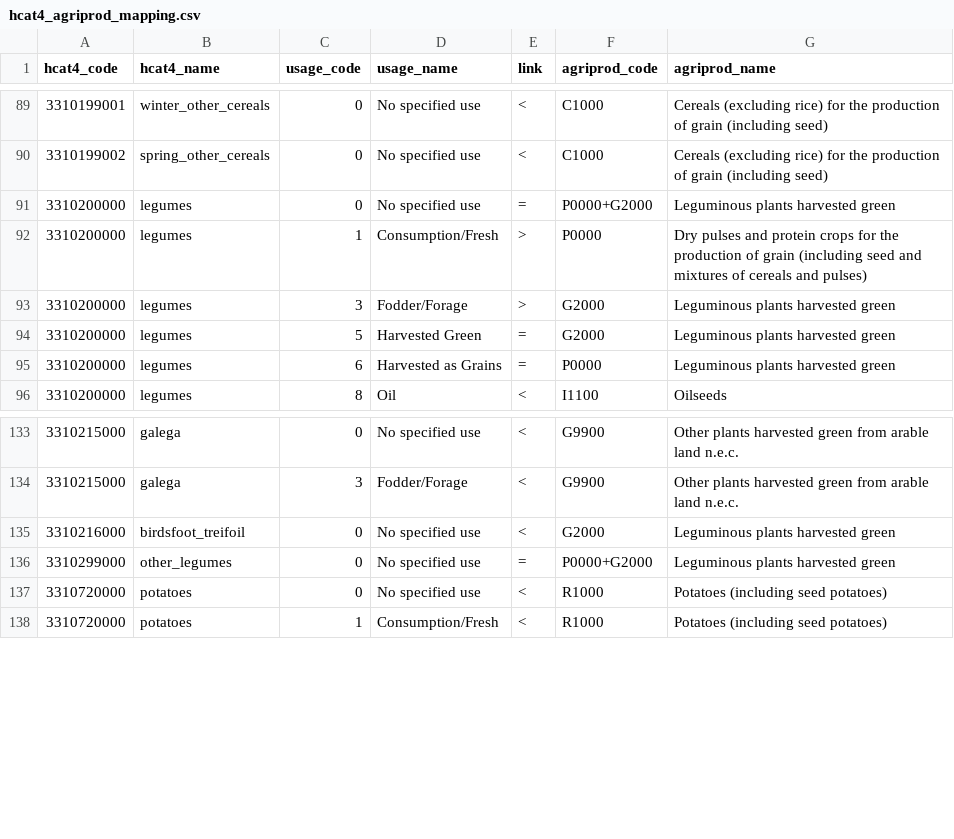
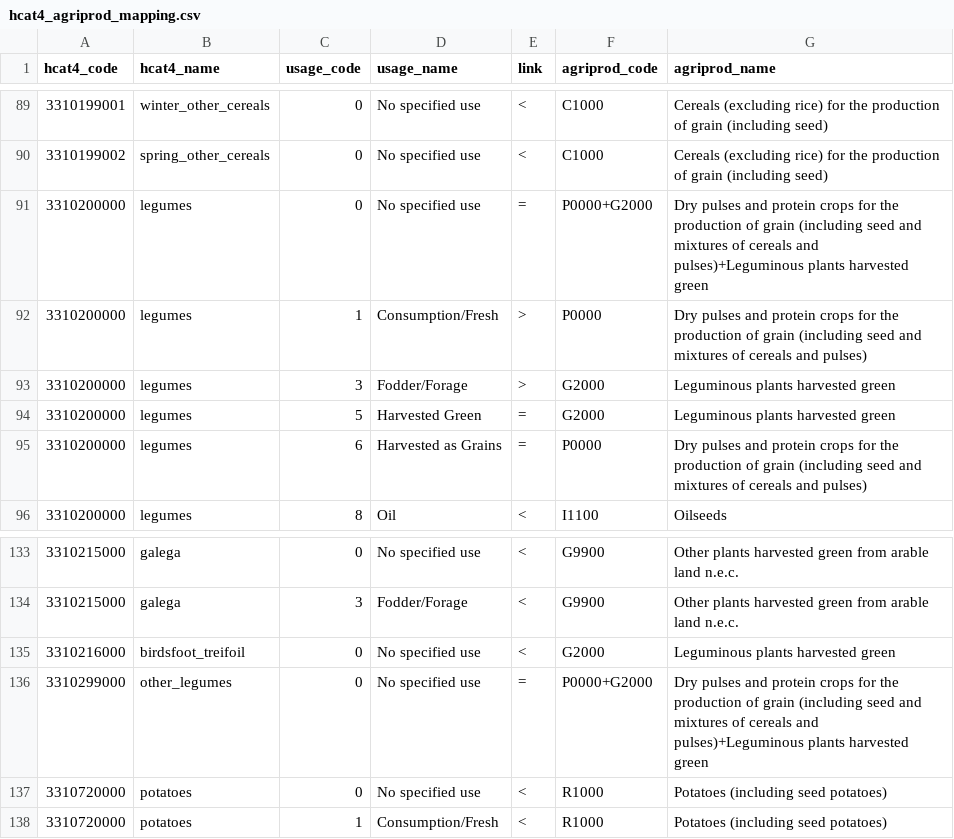
Before and after one commit to Martincccc/EuroCropsV2, a CSV file: data/cropcodemapping/hcat4_agriprod_mapping.csv, drawn as a sheet; only a part is shown, gaps mark what is left out.

Commit message:
Update hcat4_agriprod_mapping.csv
error in "P0000 and G2000"

```diff
--- a/data/cropcodemapping/hcat4_agriprod_mapping.csv
+++ b/data/cropcodemapping/hcat4_agriprod_mapping.csv
@@ -90,3 +90,3 @@ hcat4_code,hcat4_name,usage_code,usage_name,link,agriprod_code,agriprod_name
 3310199002,spring_other_cereals,0,No specified use,<,C1000,Cereals (excluding rice) for the production of grain (including seed)
-3310200000,legumes,0,No specified use,=,P0000+G2000,Leguminous plants harvested green
+3310200000,legumes,0,No specified use,=,P0000+G2000,Dry pulses and protein crops for the production of grain (including seed and mixtures of cereals and pulses)+Leguminous plants harvested green
 3310200000,legumes,1,Consumption/Fresh,>,P0000,Dry pulses and protein crops for the production of grain (including seed and mixtures of cereals and pulses)
@@ -94,3 +94,3 @@ hcat4_code,hcat4_name,usage_code,usage_name,link,agriprod_code,agriprod_name
 3310200000,legumes,5,Harvested Green,=,G2000,Leguminous plants harvested green
-3310200000,legumes,6,Harvested as Grains,=,P0000,Leguminous plants harvested green
+3310200000,legumes,6,Harvested as Grains,=,P0000,Dry pulses and protein crops for the production of grain (including seed and mixtures of cereals and pulses)
 3310200000,legumes,8,Oil,<,I1100,Oilseeds
@@ -135,3 +135,3 @@ hcat4_code,hcat4_name,usage_code,usage_name,link,agriprod_code,agriprod_name
 3310216000,birdsfoot_treifoil,0,No specified use,<,G2000,Leguminous plants harvested green
-3310299000,other_legumes,0,No specified use,=,P0000+G2000,Leguminous plants harvested green
+3310299000,other_legumes,0,No specified use,=,P0000+G2000,Dry pulses and protein crops for the production of grain (including seed and mixtures of cereals and pulses)+Leguminous plants harvested green
 3310720000,potatoes,0,No specified use,<,R1000,Potatoes (including seed potatoes)
```
